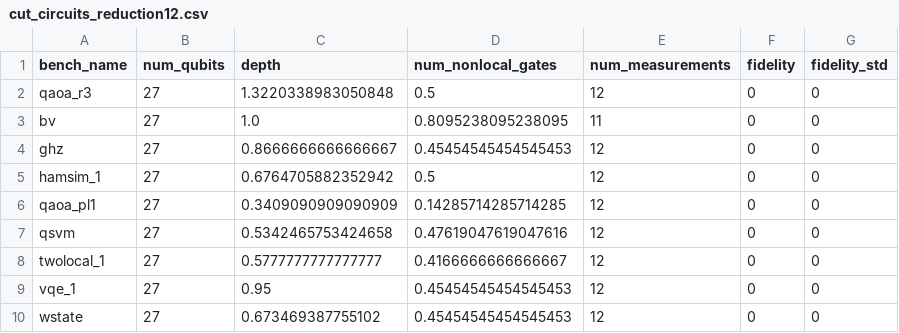
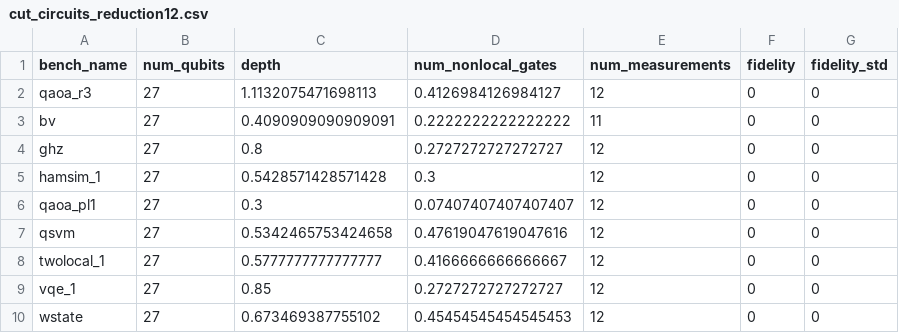
Before and after one commit to TUM-DSE/QOS, a CSV file: results/cut_circuits_reduction12.csv, drawn as a sheet.

```diff
--- a/results/cut_circuits_reduction12.csv
+++ b/results/cut_circuits_reduction12.csv
@@ -1,10 +1,10 @@
 bench_name,num_qubits,depth,num_nonlocal_gates,num_measurements,fidelity,fidelity_std
-qaoa_r3,27,1.3220338983050848,0.5,12,0,0
-bv,27,1.0,0.8095238095238095,11,0,0
-ghz,27,0.8666666666666667,0.45454545454545453,12,0,0
-hamsim_1,27,0.6764705882352942,0.5,12,0,0
-qaoa_pl1,27,0.3409090909090909,0.14285714285714285,12,0,0
+qaoa_r3,27,1.1132075471698113,0.4126984126984127,12,0,0
+bv,27,0.4090909090909091,0.2222222222222222,11,0,0
+ghz,27,0.8,0.2727272727272727,12,0,0
+hamsim_1,27,0.5428571428571428,0.3,12,0,0
+qaoa_pl1,27,0.3,0.07407407407407407,12,0,0
 qsvm,27,0.5342465753424658,0.47619047619047616,12,0,0
 twolocal_1,27,0.5777777777777777,0.4166666666666667,12,0,0
-vqe_1,27,0.95,0.45454545454545453,12,0,0
+vqe_1,27,0.85,0.2727272727272727,12,0,0
 wstate,27,0.673469387755102,0.45454545454545453,12,0,0
```
Also changed, not shown: results/cut_circuits_reduction24.csv, results/cut_circuits_solo_12.csv, 12 other files.
